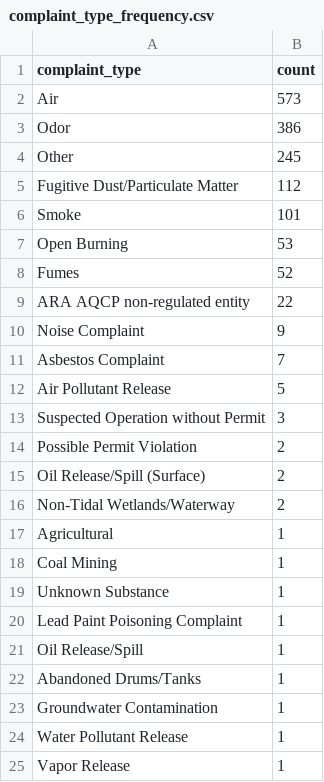
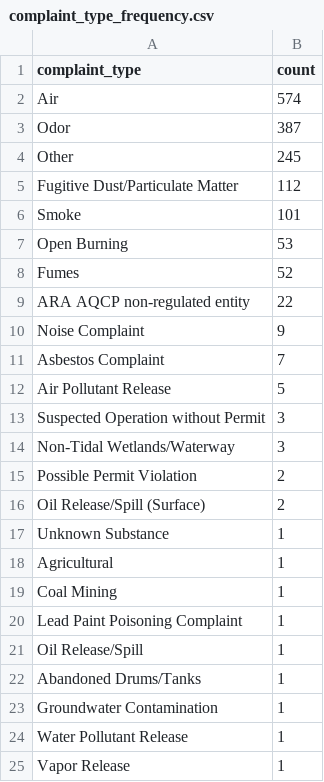
Before and after one commit to shmcminn/live-nicar-pipeline, a CSV file: exported_data/complaint_type_frequency.csv, drawn as a sheet.

```diff
--- a/exported_data/complaint_type_frequency.csv
+++ b/exported_data/complaint_type_frequency.csv
@@ -1,4 +1,4 @@
 complaint_type,count
-Air,573
-Odor,386
+Air,574
+Odor,387
 Other,245
@@ -13,8 +13,8 @@ Air Pollutant Release,5
 Suspected Operation without Permit,3
+Non-Tidal Wetlands/Waterway,3
 Possible Permit Violation,2
 Oil Release/Spill (Surface),2
-Non-Tidal Wetlands/Waterway,2
+Unknown Substance,1
 Agricultural,1
 Coal Mining,1
-Unknown Substance,1
 Lead Paint Poisoning Complaint,1
```
Also changed, not shown: exported_data/all_complaints.csv, exported_data/county_frequency.csv, 1 other file.
